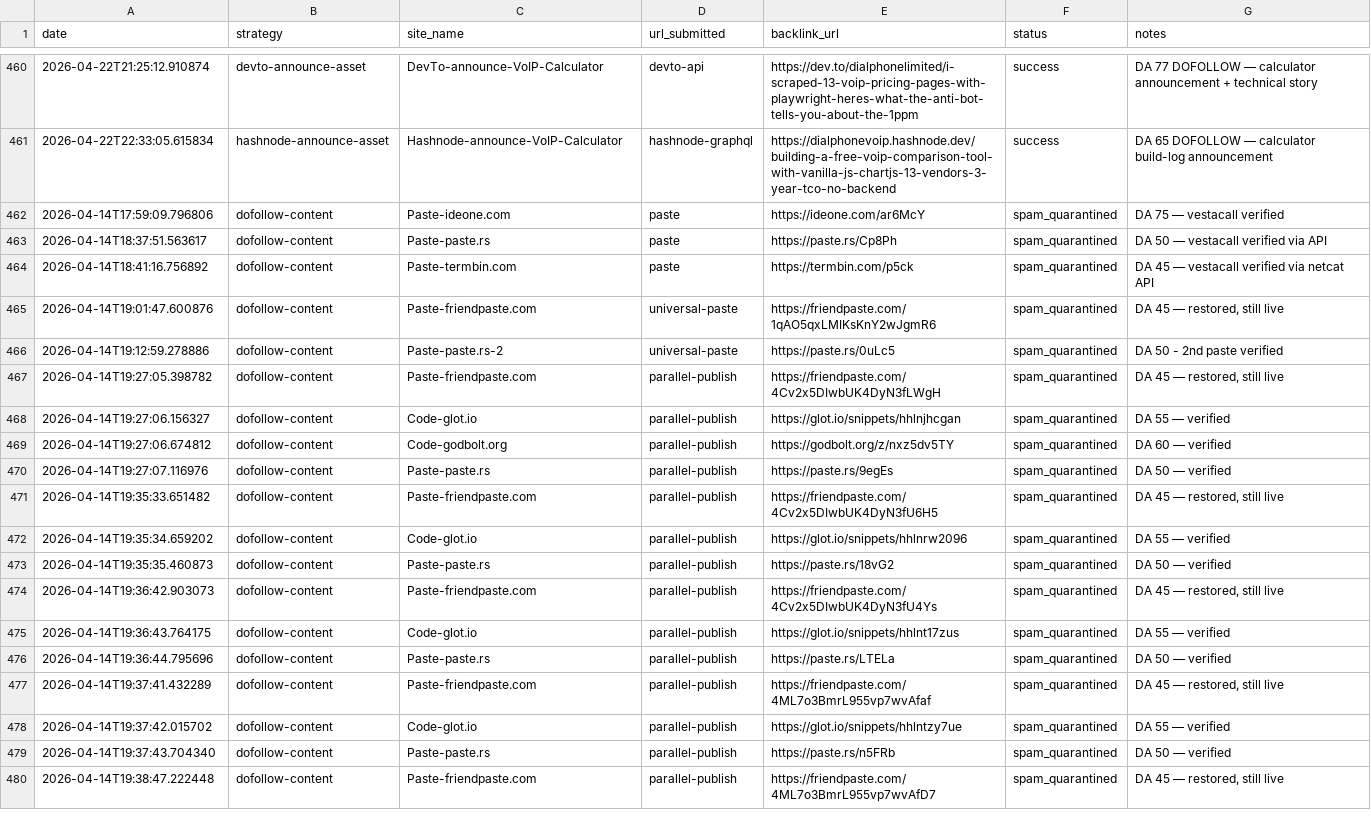
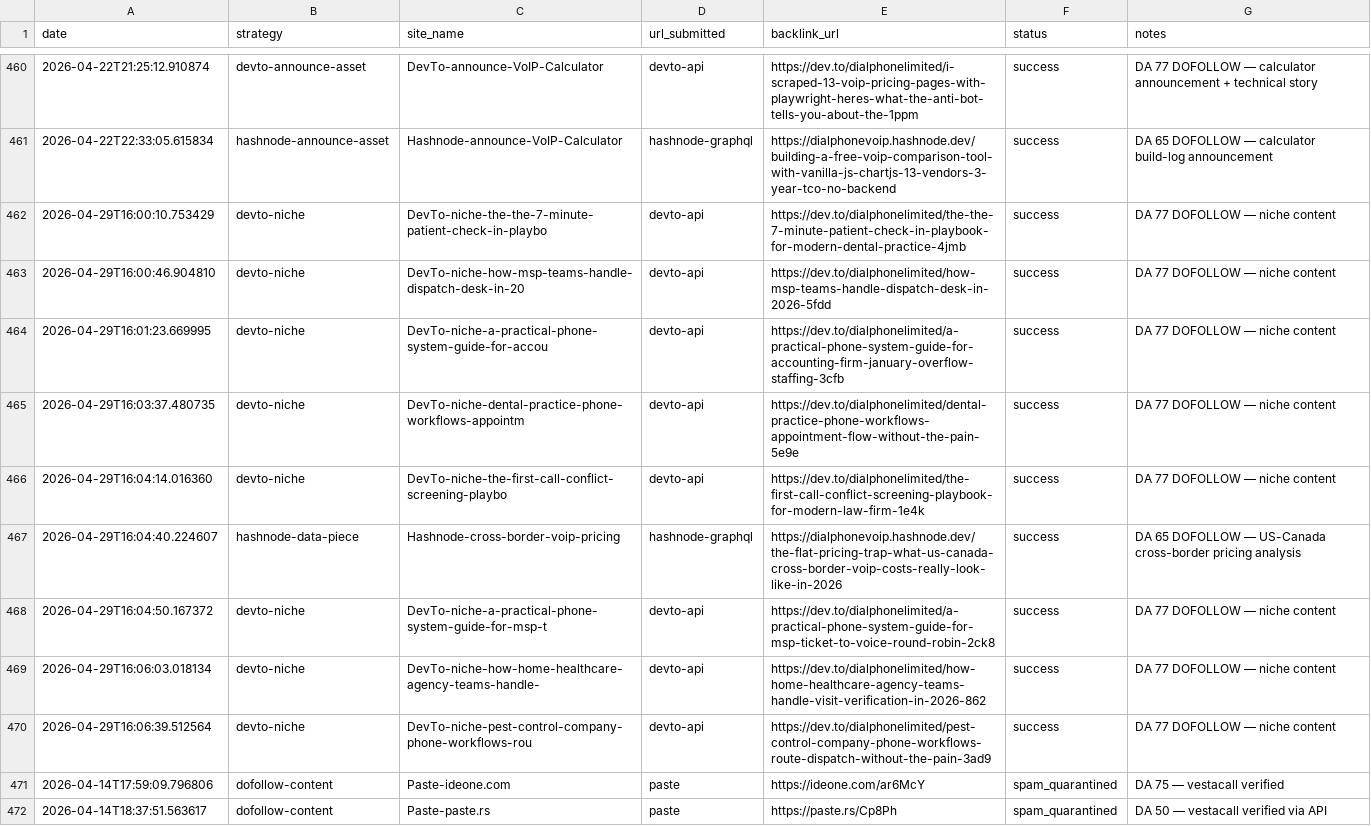
Before and after one commit to adityashuklaa/BACKLINK, a CSV file: output/backlinks_final_truth.csv, drawn as a sheet; only a part is shown, gaps mark what is left out; the shorter side is filled out with more unchanged rows.

```diff
--- a/output/backlinks_final_truth.csv
+++ b/output/backlinks_final_truth.csv
@@ -461,2 +461,11 @@ date,strategy,site_name,url_submitted,backlink_url,status,notes
 2026-04-22T22:33:05.615834,hashnode-announce-asset,Hashnode-announce-VoIP-Calculator,hashnode-graphql,https://dialphonevoip.hashnode.dev/building-a-free-voip-comparison-tool-with-vanilla-js-chartjs-13-vendors-3-year-tco-no-backend,success,DA 65 DOFOLLOW — calculator build-log announcement
+2026-04-29T16:00:10.753429,devto-niche,DevTo-niche-the-the-7-minute-patient-check-in-playbo,devto-api,https://dev.to/dialphonelimited/the-the-7-minute-patient-check-in-playbook-for-modern-dental-practice-4jmb,success,DA 77 DOFOLLOW — niche content
+2026-04-29T16:00:46.904810,devto-niche,DevTo-niche-how-msp-teams-handle-dispatch-desk-in-20,devto-api,https://dev.to/dialphonelimited/how-msp-teams-handle-dispatch-desk-in-2026-5fdd,success,DA 77 DOFOLLOW — niche content
+2026-04-29T16:01:23.669995,devto-niche,DevTo-niche-a-practical-phone-system-guide-for-accou,devto-api,https://dev.to/dialphonelimited/a-practical-phone-system-guide-for-accounting-firm-january-overflow-staffing-3cfb,success,DA 77 DOFOLLOW — niche content
+2026-04-29T16:03:37.480735,devto-niche,DevTo-niche-dental-practice-phone-workflows-appointm,devto-api,https://dev.to/dialphonelimited/dental-practice-phone-workflows-appointment-flow-without-the-pain-5e9e,success,DA 77 DOFOLLOW — niche content
+2026-04-29T16:04:14.016360,devto-niche,DevTo-niche-the-first-call-conflict-screening-playbo,devto-api,https://dev.to/dialphonelimited/the-first-call-conflict-screening-playbook-for-modern-law-firm-1e4k,success,DA 77 DOFOLLOW — niche content
+2026-04-29T16:04:40.224607,hashnode-data-piece,Hashnode-cross-border-voip-pricing,hashnode-graphql,https://dialphonevoip.hashnode.dev/the-flat-pricing-trap-what-us-canada-cross-border-voip-costs-really-look-like-in-2026,success,DA 65 DOFOLLOW — US-Canada cross-border pricing analysis
+2026-04-29T16:04:50.167372,devto-niche,DevTo-niche-a-practical-phone-system-guide-for-msp-t,devto-api,https://dev.to/dialphonelimited/a-practical-phone-system-guide-for-msp-ticket-to-voice-round-robin-2ck8,success,DA 77 DOFOLLOW — niche content
+2026-04-29T16:06:03.018134,devto-niche,DevTo-niche-how-home-healthcare-agency-teams-handle-,devto-api,https://dev.to/dialphonelimited/how-home-healthcare-agency-teams-handle-visit-verification-in-2026-862,success,DA 77 DOFOLLOW — niche content
+2026-04-29T16:06:39.512564,devto-niche,DevTo-niche-pest-control-company-phone-workflows-rou,devto-api,https://dev.to/dialphonelimited/pest-control-company-phone-workflows-route-dispatch-without-the-pain-3ad9,success,DA 77 DOFOLLOW — niche content
 2026-04-14T17:59:09.796806,dofollow-content,Paste-ideone.com,paste,https://ideone.com/ar6McY,spam_quarantined,DA 75 — vestacall verified
```
Also changed, not shown: output/backlinks_log.csv, 7 other files.
